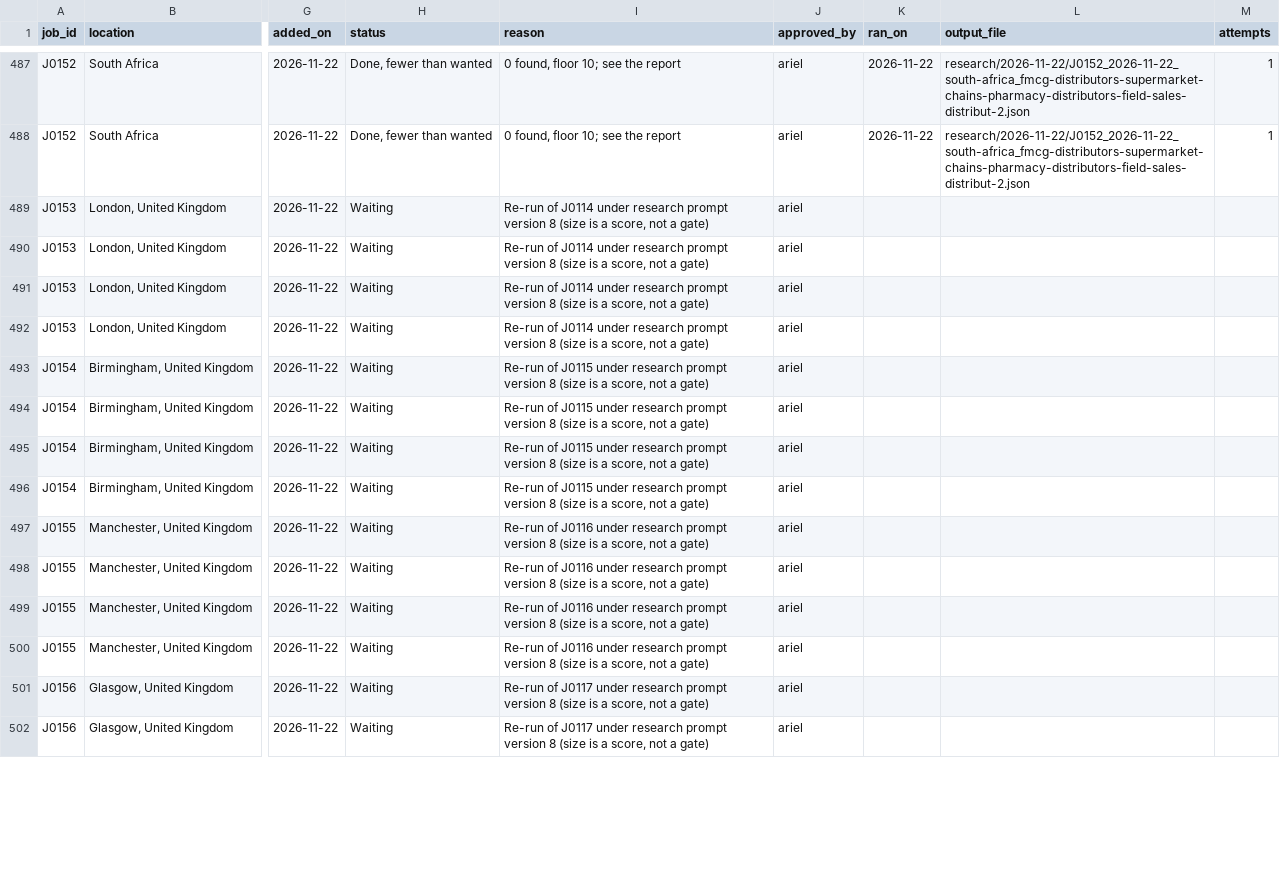
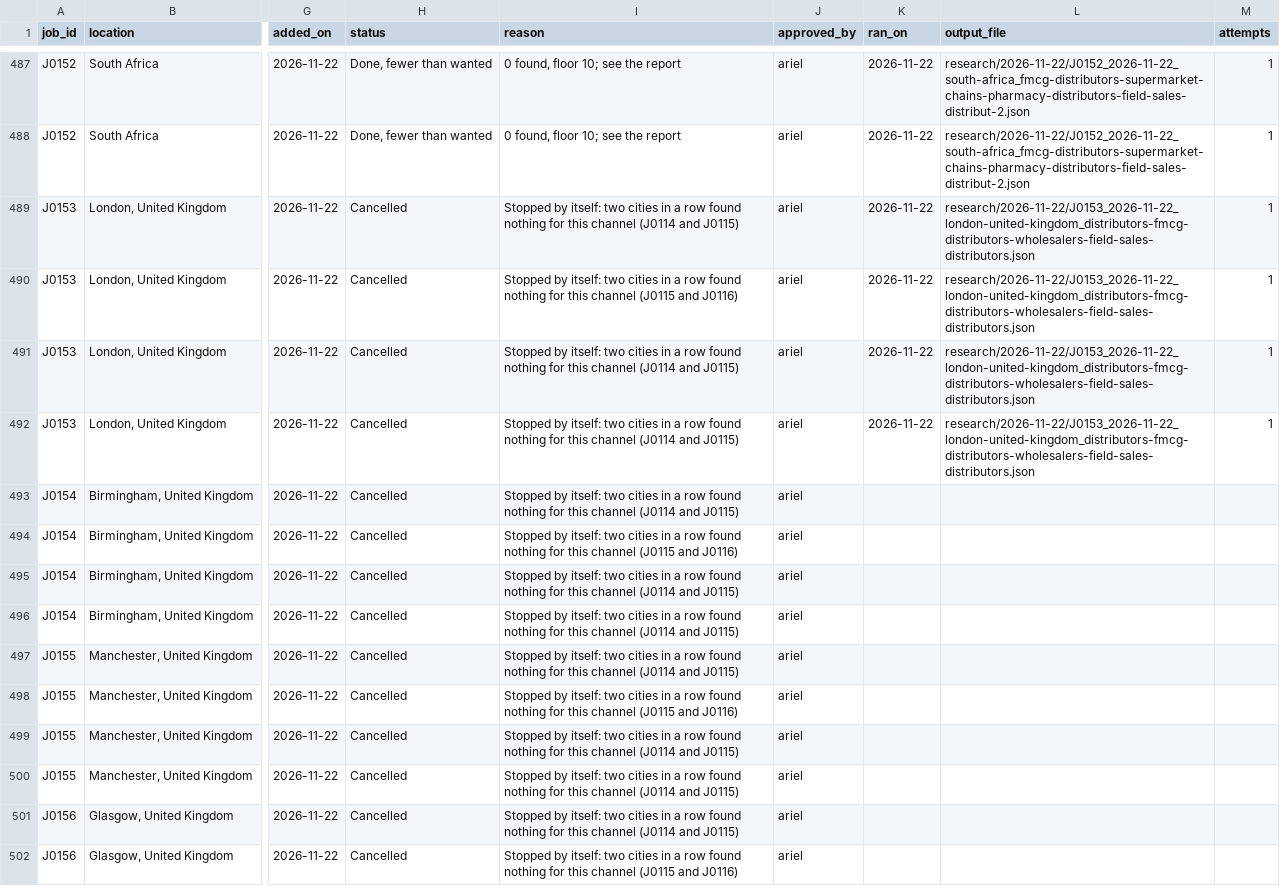
Before and after one commit to amodhsharma/diablo-outreach-v2, a CSV file: research/queue.csv, drawn as a sheet; only a part is shown, gaps mark what is left out; the diff covers the shown part only; the diff names each change by its address in the sheet, - before the commit and + after, or states it on an @@ line.

```diff
--- a/research/queue.csv
+++ b/research/queue.csv
-H489:H502 (status): Waiting
+H489:H502 (status): Cancelled
-I489 (reason): Re-run of J0114 under research prompt version 8 (size is a score, not a gate)
+I489 (reason): Stopped by itself: two cities in a row found nothing for this channel (J0114 and J0115)
-K489:K492 (ran_on): (empty)
+K489:K492 (ran_on): 2026-11-22
-L489:L492 (output_file): (empty)
+L489:L492 (output_file): research/2026-11-22/J0153_2026-11-22_london-united-kingdom_distributors-fmcg-distributors-wholesalers-field-sales-distributors.json
-M489:M492 (attempts): (empty)
+M489:M492 (attempts): 1
-I490 (reason): Re-run of J0114 under research prompt version 8 (size is a score, not a gate)
+I490 (reason): Stopped by itself: two cities in a row found nothing for this channel (J0115 and J0116)
-I491:I492 (reason): Re-run of J0114 under research prompt version 8 (size is a score, not a gate)
+I491:I492 (reason): Stopped by itself: two cities in a row found nothing for this channel (J0114 and J0115)
-I493 (reason): Re-run of J0115 under research prompt version 8 (size is a score, not a gate)
+I493 (reason): Stopped by itself: two cities in a row found nothing for this channel (J0114 and J0115)
-I494 (reason): Re-run of J0115 under research prompt version 8 (size is a score, not a gate)
+I494 (reason): Stopped by itself: two cities in a row found nothing for this channel (J0115 and J0116)
-I495:I496 (reason): Re-run of J0115 under research prompt version 8 (size is a score, not a gate)
+I495:I496 (reason): Stopped by itself: two cities in a row found nothing for this channel (J0114 and J0115)
-I497 (reason): Re-run of J0116 under research prompt version 8 (size is a score, not a gate)
+I497 (reason): Stopped by itself: two cities in a row found nothing for this channel (J0114 and J0115)
-I498 (reason): Re-run of J0116 under research prompt version 8 (size is a score, not a gate)
+I498 (reason): Stopped by itself: two cities in a row found nothing for this channel (J0115 and J0116)
-I499:I500 (reason): Re-run of J0116 under research prompt version 8 (size is a score, not a gate)
+I499:I500 (reason): Stopped by itself: two cities in a row found nothing for this channel (J0114 and J0115)
-I501 (reason): Re-run of J0117 under research prompt version 8 (size is a score, not a gate)
+I501 (reason): Stopped by itself: two cities in a row found nothing for this channel (J0114 and J0115)
-I502 (reason): Re-run of J0117 under research prompt version 8 (size is a score, not a gate)
+I502 (reason): Stopped by itself: two cities in a row found nothing for this channel (J0115 and J0116)
```
Also changed, not shown: 52 edited cells elsewhere in this file, 1 other file.
